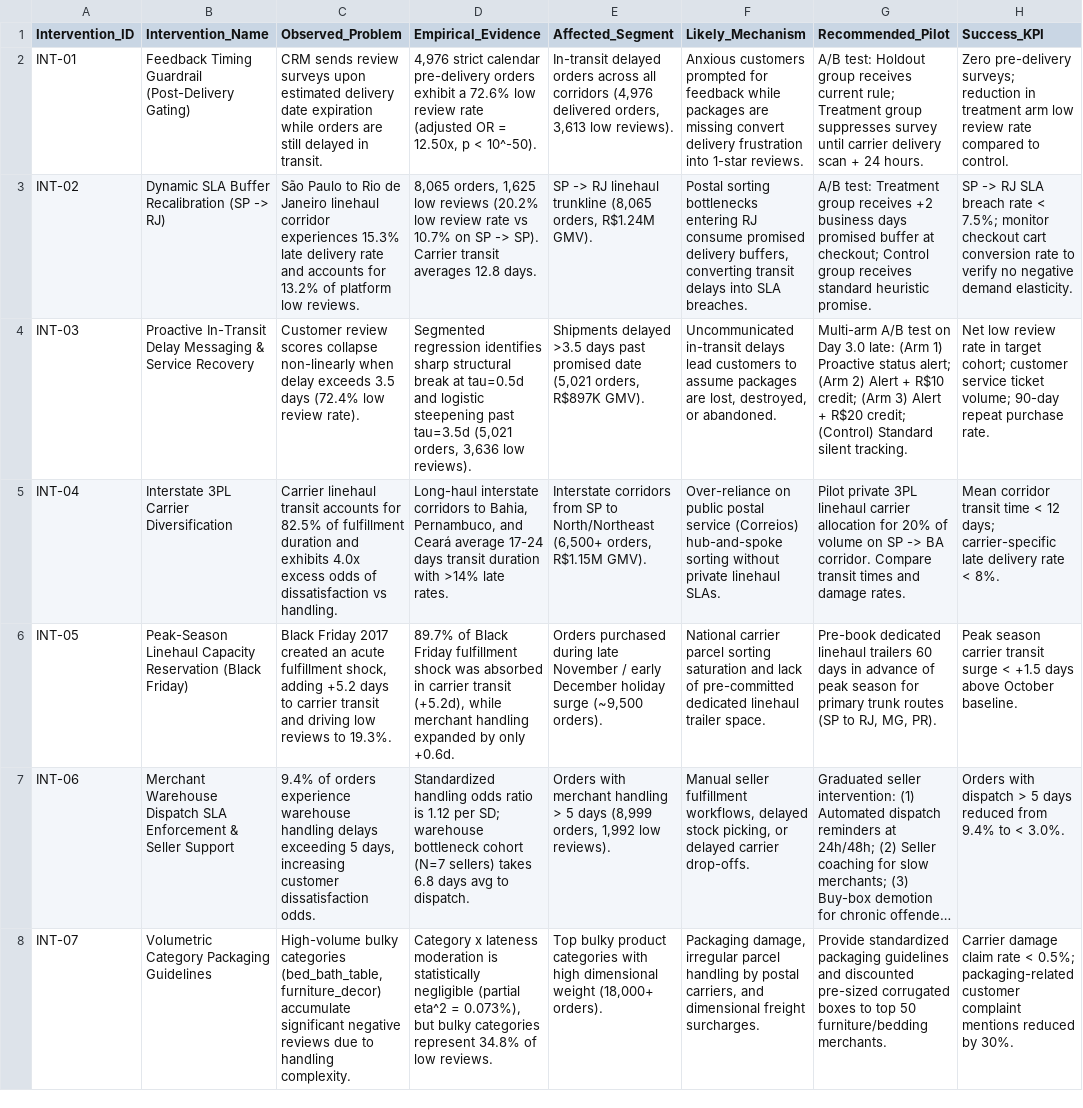
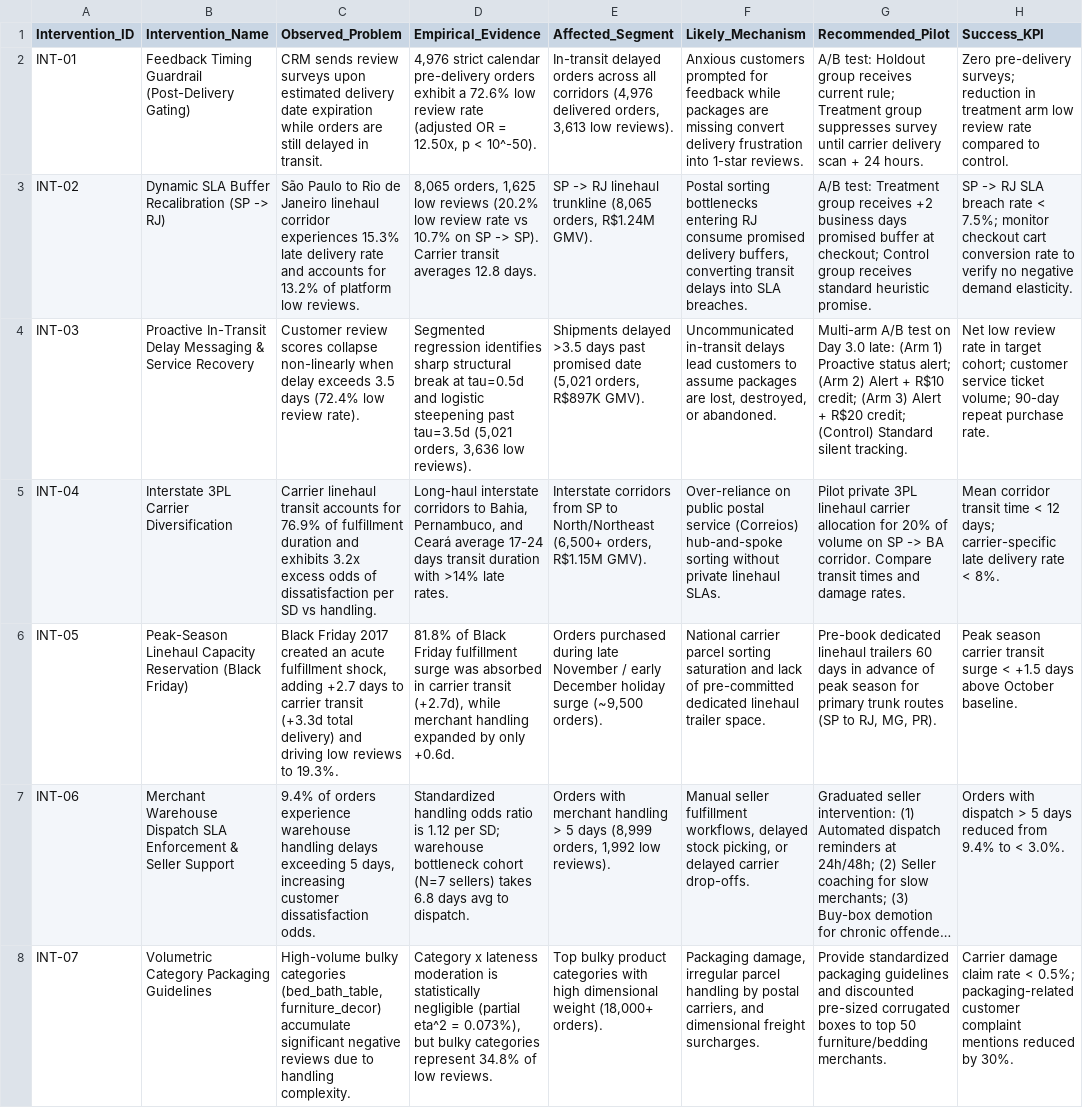
Before and after one commit to rohitkumarnaidu/olist-customer-experience-analytics, a CSV file: outputs/tables/recommendation_evidence_chain.csv, drawn as a sheet; only a part is shown; long unchanged cells end in …; the diff names each change by its address in the sheet, - before the commit and + after, or states it on an @@ line.

```diff
--- a/outputs/tables/recommendation_evidence_chain.csv
+++ b/outputs/tables/recommendation_evidence_chain.csv
-C5 (Observed_Problem): …accounts for 82.5% of fulfillment duration and exhibits 4.0x excess odds of dissatisfaction vs handling.
+C5 (Observed_Problem): …accounts for 76.9% of fulfillment duration and exhibits 3.2x excess odds of dissatisfaction per SD vs handling.
-C6 (Observed_Problem): …shock, adding +5.2 days to carrier transit and driving…
+C6 (Observed_Problem): …shock, adding +2.7 days to carrier transit (+3.3d total delivery) and driving…
-D6 (Empirical_Evidence): 89.7% of Black Friday fulfillment shock was absorbed in carrier transit (+5.2d), while merchant…
+D6 (Empirical_Evidence): 81.8% of Black Friday fulfillment surge was absorbed in carrier transit (+2.7d), while merchant…
```
Also changed, not shown: outputs/tables/module4_language_audit.csv, outputs/tables/module5_root_cause_language_audit.csv, 38 other files.
